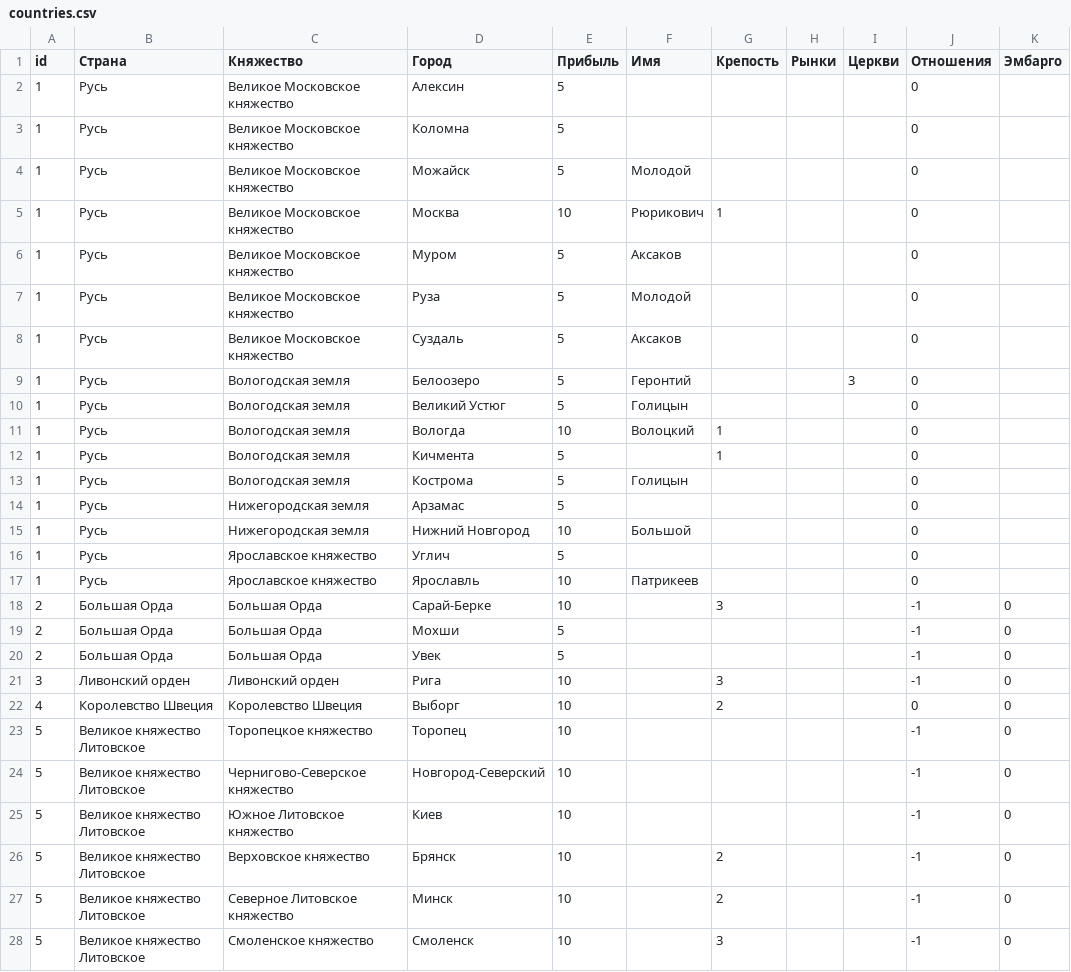
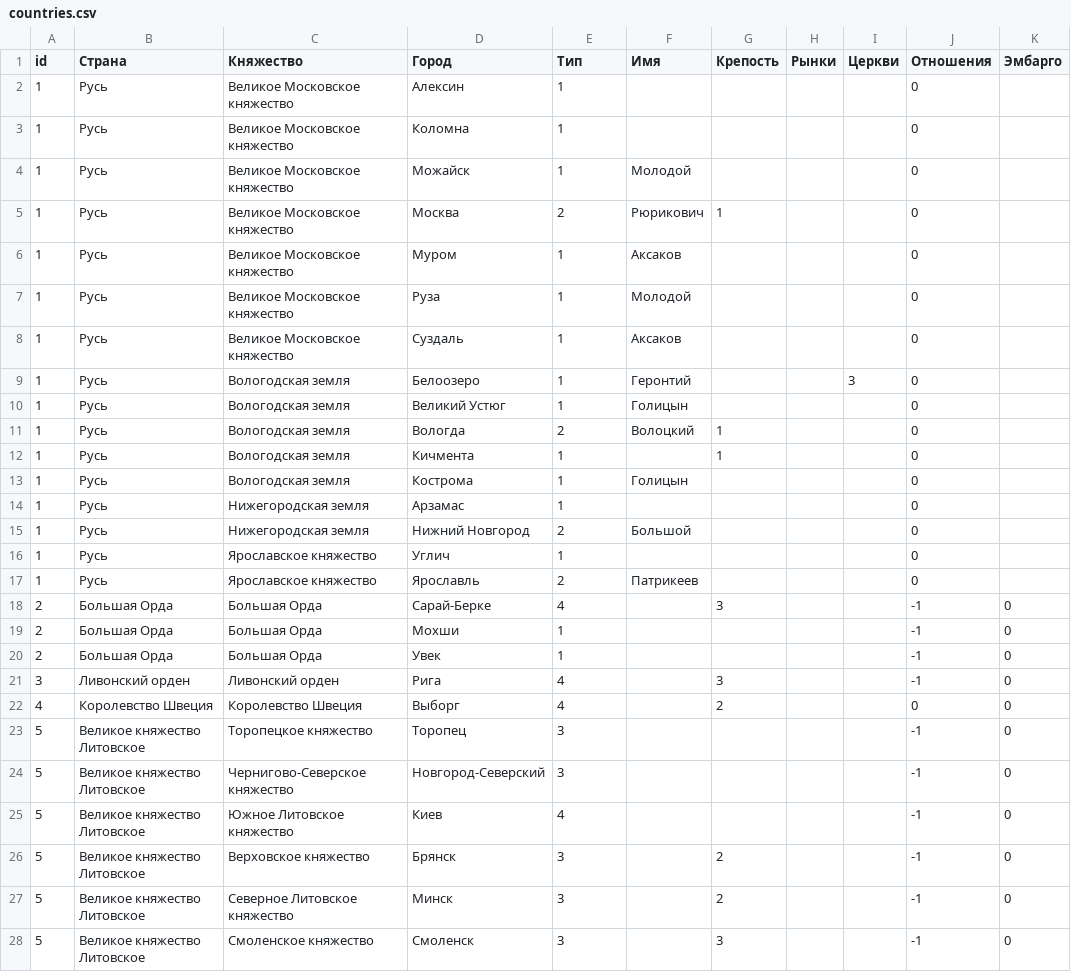
Before and after one commit to kmi9work/eraofchange, a CSV file: db/seeds/countries.csv, drawn as a sheet; only a part is shown; the diff covers the shown part only; the diff names each change by its address in the sheet, - before the commit and + after, or states it on an @@ line.

```diff
--- a/db/seeds/countries.csv
+++ b/db/seeds/countries.csv
-E1: Прибыль
+E1: Тип
-E2:E4 (Тип): 5
+E2:E4 (Тип): 1
-E5 (Тип): 10
+E5 (Тип): 2
-E6:E10 (Тип): 5
+E6:E10 (Тип): 1
-E11 (Тип): 10
+E11 (Тип): 2
-E12:E14 (Тип): 5
+E12:E14 (Тип): 1
-E15 (Тип): 10
+E15 (Тип): 2
-E16 (Тип): 5
+E16 (Тип): 1
-E17 (Тип): 10
+E17 (Тип): 2
-E18 (Тип): 10
+E18 (Тип): 4
-E19:E20 (Тип): 5
+E19:E20 (Тип): 1
-E21:E22 (Тип): 10
+E21:E22 (Тип): 4
-E23:E24 (Тип): 10
+E23:E24 (Тип): 3
-E25 (Тип): 10
+E25 (Тип): 4
-E26:E28 (Тип): 10
+E26:E28 (Тип): 3
```
Also changed, not shown: 13 edited cells elsewhere in this file, 5 other files.
